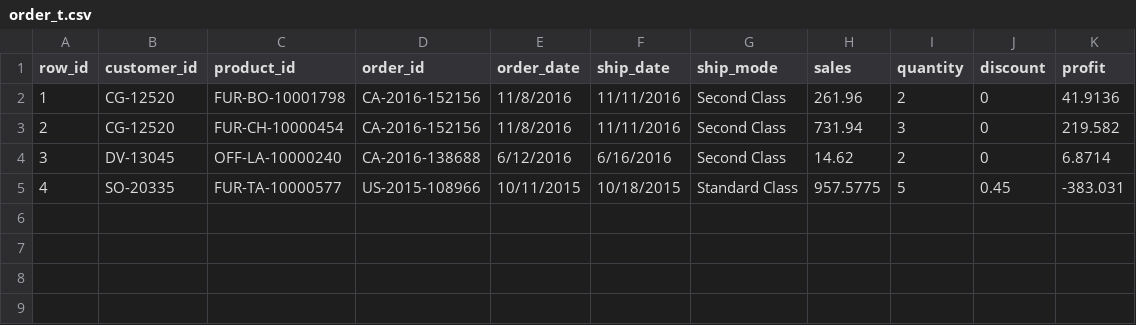
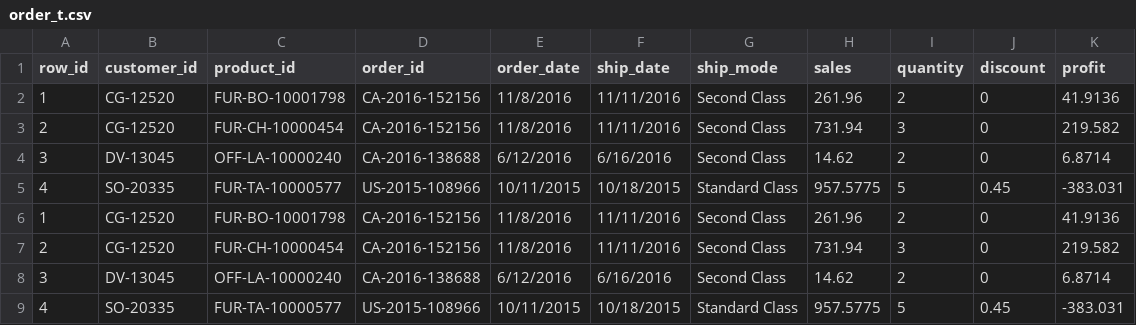
Before and after one commit to Nike-Inc/spark-expectations, a CSV file: spark_expectations/examples/resources/order_t.csv, drawn as a sheet.

```diff
--- a/spark_expectations/examples/resources/order_t.csv
+++ b/spark_expectations/examples/resources/order_t.csv
@@ -5 +5,5 @@ row_id,customer_id,product_id,order_id,order_date,ship_date,ship_mode,sales,quan
 4,SO-20335,FUR-TA-10000577,US-2015-108966,10/11/2015,10/18/2015,Standard Class,957.5775,5,0.45,-383.031
+1,CG-12520,FUR-BO-10001798,CA-2016-152156,11/8/2016,11/11/2016,Second Class,261.96,2,0,41.9136
+2,CG-12520,FUR-CH-10000454,CA-2016-152156,11/8/2016,11/11/2016,Second Class,731.94,3,0,219.582
+3,DV-13045,OFF-LA-10000240,CA-2016-138688,6/12/2016,6/16/2016,Second Class,14.62,2,0,6.8714
+4,SO-20335,FUR-TA-10000577,US-2015-108966,10/11/2015,10/18/2015,Standard Class,957.5775,5,0.45,-383.031
```
Also changed, not shown: spark_expectations/examples/resources/order_s.csv, 10 other files.
